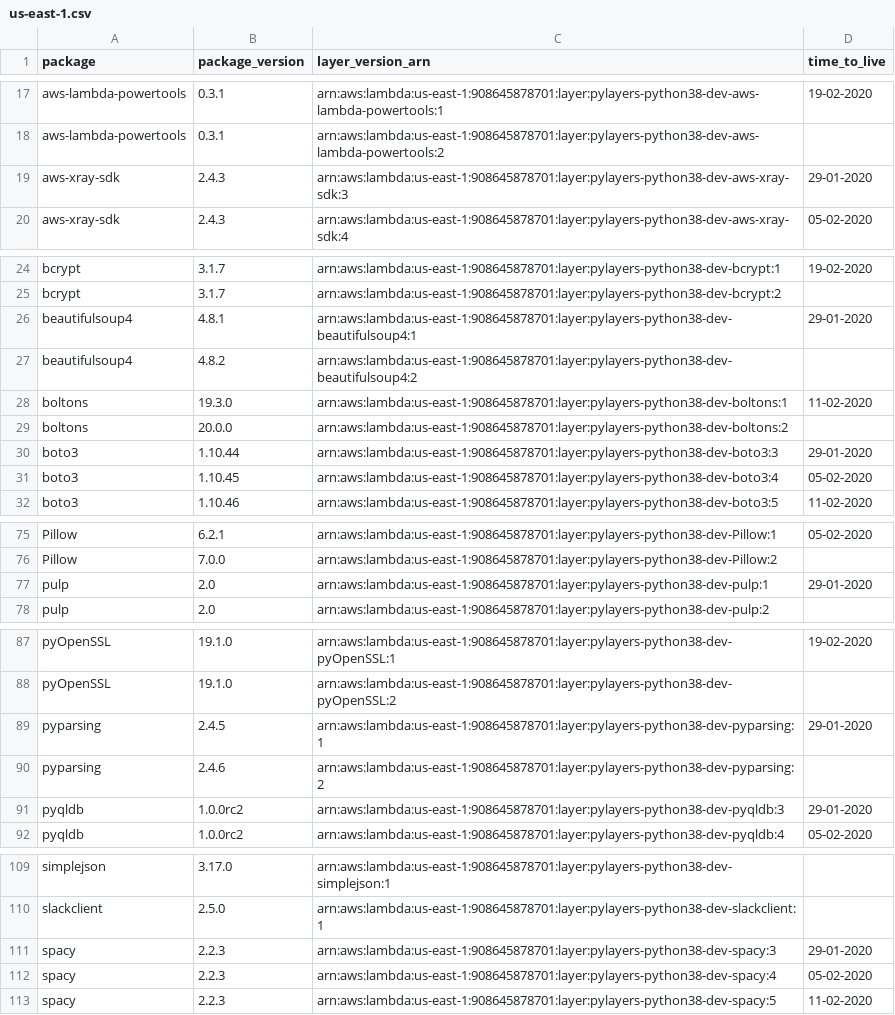
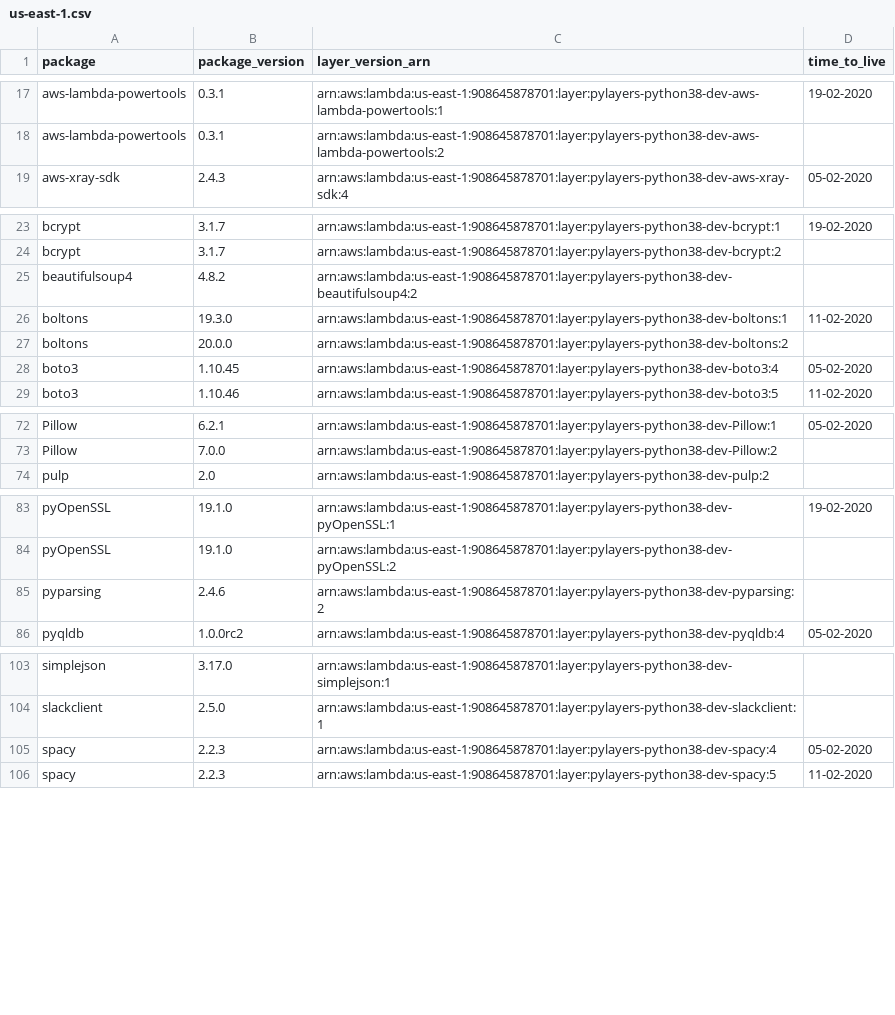
Before and after one commit to keithrozario/Klayers-dev, a CSV file: deployments/python3.8/arns/us-east-1.csv, drawn as a sheet; only a part is shown, gaps mark what is left out; the diff names each change by its address in the sheet, - before the commit and + after, or states it on an @@ line.

```diff
--- a/deployments/python3.8/arns/us-east-1.csv
+++ b/deployments/python3.8/arns/us-east-1.csv
-row 19: aws-xray-sdk | 2.4.3 | arn:aws:lambda:us-east-1:908645878701:layer:pylayers-python38-dev-aws-xray-sdk:3 | 29-01-2020
-row 26: beautifulsoup4 | 4.8.1 | arn:aws:lambda:us-east-1:908645878701:layer:pylayers-python38-dev-beautifulsoup4:1 | 29-01-2020
-row 30: boto3 | 1.10.44 | arn:aws:lambda:us-east-1:908645878701:layer:pylayers-python38-dev-boto3:3 | 29-01-2020
-row 77: pulp | 2.0 | arn:aws:lambda:us-east-1:908645878701:layer:pylayers-python38-dev-pulp:1 | 29-01-2020
-row 89: pyparsing | 2.4.5 | arn:aws:lambda:us-east-1:908645878701:layer:pylayers-python38-dev-pyparsing:1 | 29-01-2020
-row 91: pyqldb | 1.0.0rc2 | arn:aws:lambda:us-east-1:908645878701:layer:pylayers-python38-dev-pyqldb:3 | 29-01-2020
-row 111: spacy | 2.2.3 | arn:aws:lambda:us-east-1:908645878701:layer:pylayers-python38-dev-spacy:3 | 29-01-2020
```
Also changed, not shown: deployments/python3.8/arns/us-west-2.csv.
